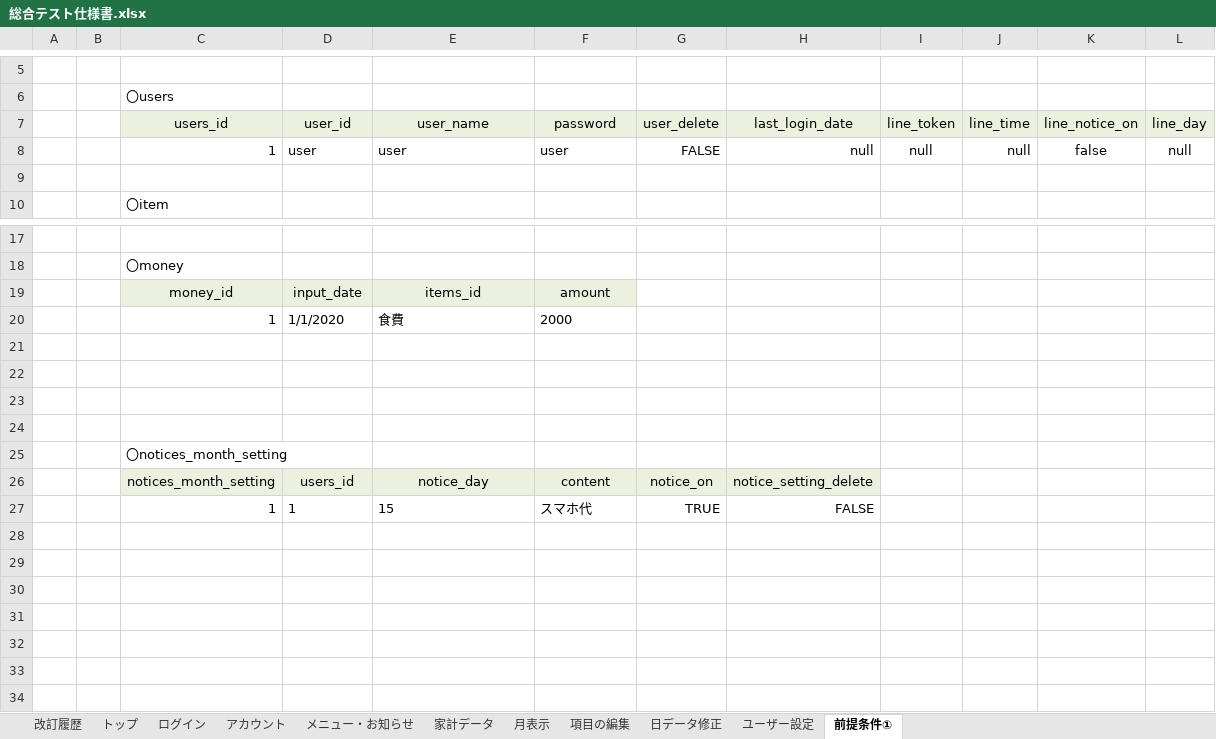
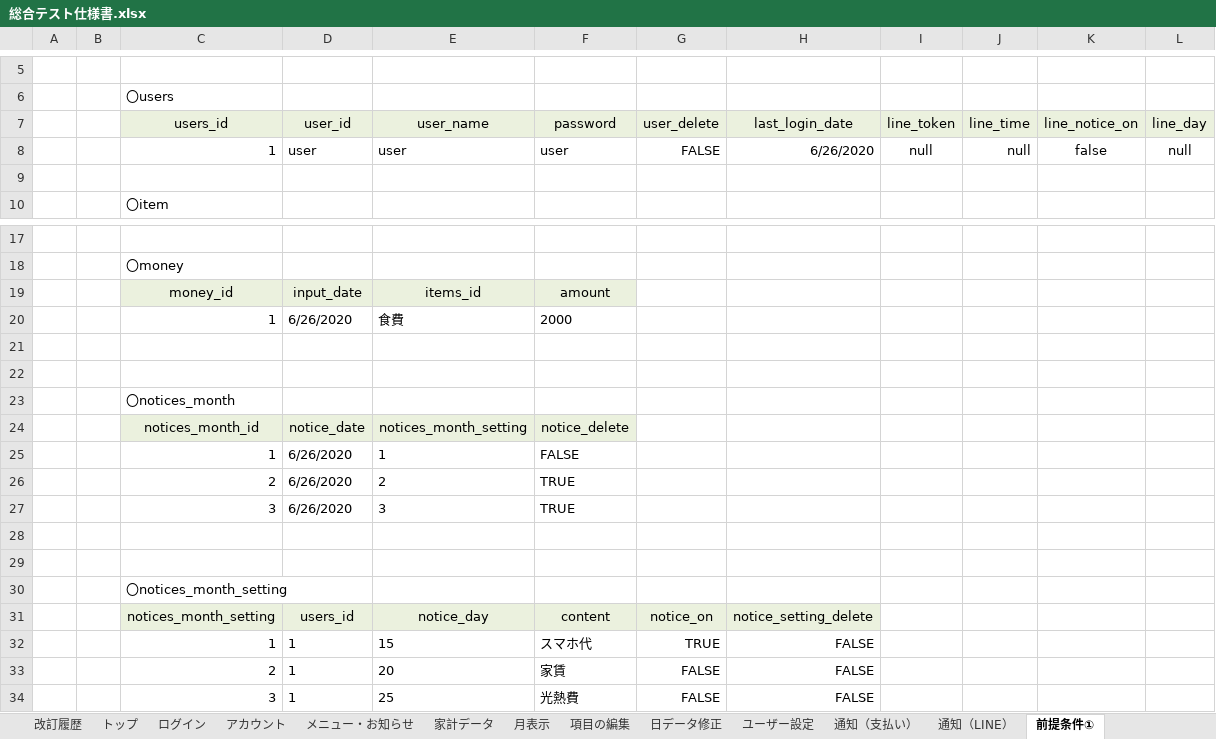
Before and after one commit to ShunjiYamamoto/groupA, an Excel workbook: 10.結合テスト/総合テスト仕様書.xlsx, sheet 前提条件①, drawn as a sheet; only a part is shown, gaps mark what is left out; values as stored, in another font and other column widths than the file's, no borders; the diff names each change by its address in the sheet, - before the commit and + after, or states it on an @@ line.

```diff
--- a/10.結合テスト/総合テスト仕様書.xlsx (sheet 前提条件①)
+++ b/10.結合テスト/総合テスト仕様書.xlsx (sheet 前提条件①)
+sheet tab: 通知（支払い）
+sheet tab: 通知（LINE）
-H8 (last_login_date): null
+H8 (last_login_date): 6/26/2020
-D20 (user_id): 1/1/2020
+D20 (user_id): 6/26/2020
+row 23:  |  | 〇notices_month
+row 24:  |  | notices_month_id | notice_date | notices_month_setting | notice_delete
+row 25:  |  | 1 | 6/26/2020 | 1 | FALSE
+row 26:  |  | 2 | 6/26/2020 | 2 | TRUE
+row 27:  |  | 3 | 6/26/2020 | 3 | TRUE
+row 33:  |  | 2 | 1 | 20 | 家賃 | FALSE | FALSE
+row 34:  |  | 3 | 1 | 25 | 光熱費 | FALSE | FALSE
```
